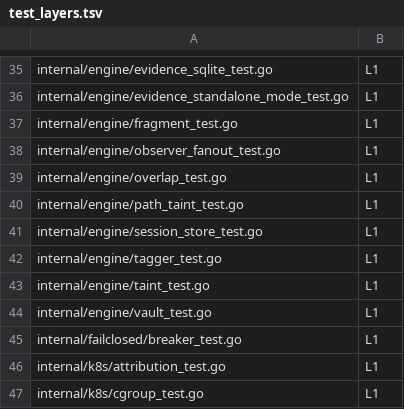
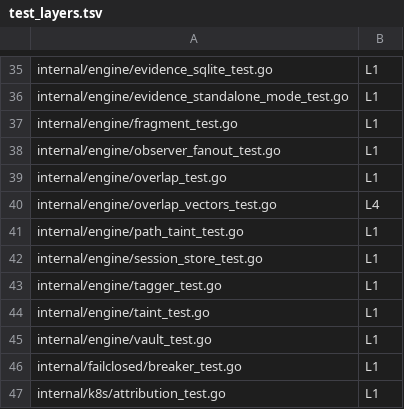
Before and after one commit to yxshwanth/Interlock, a TSV file: scripts/test_layers.tsv, drawn as a sheet; only a part is shown, gaps mark what is left out; the shorter side is filled out with more unchanged rows.

Commit message:
test(engine): pin taint extraction and overlap vectors (#84)
* test(engine): pin taint extraction and overlap vectors

Record what ExtractTaintedValues and CheckOverlapPayload return on a fixed case list. The test names the case and the field when that record drifts.

Signed-off-by: Yashwanth Reddy Mali <85288090+yxshwanth@users.noreply.github.com>

* test(engine): register through the engine and pin hex recursion

The chunk case called AttachChunks directly, so removing the call from the
engine left the vectors unchanged. Cases now register through addTainted.
Adds a hex of hex payload so skipping the hex form fails the test.

Signed-off-by: Yashwanth Reddy Mali <85288090+yxshwanth@users.noreply.github.com>

---------

Signed-off-by: Yashwanth Reddy Mali <85288090+yxshwanth@users.noreply.github.com>

```diff
--- a/scripts/test_layers.tsv
+++ b/scripts/test_layers.tsv
@@ -39,2 +39,3 @@ internal/engine/observer_fanout_test.go	L1
 internal/engine/overlap_test.go	L1
+internal/engine/overlap_vectors_test.go	L4
 internal/engine/path_taint_test.go	L1
```
Also changed, not shown: 2 other files.
